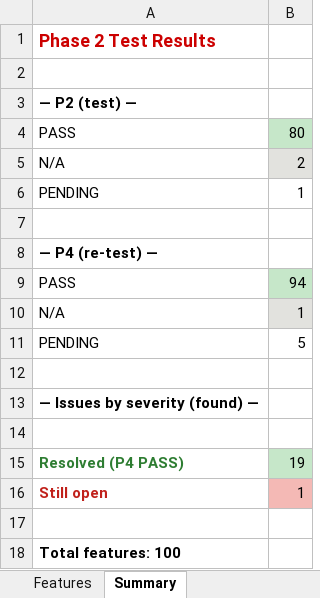
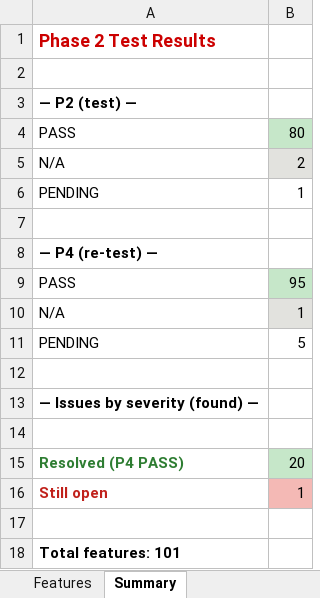
Before and after one commit to tdexterjakes-ops/dxjakes.com, an Excel workbook: audit/imjustdex-feature-audit.xlsx, sheet Summary, drawn as a sheet; values as stored, in another font and other column widths than the file's, no borders; the diff names each change by its address in the sheet, - before the commit and + after, or states it on an @@ line.

```diff
--- a/audit/imjustdex-feature-audit.xlsx (sheet Summary)
+++ b/audit/imjustdex-feature-audit.xlsx (sheet Summary)
-B9: 94
+B9: 95
-B15: 19
+B15: 20
-A18: Total features: 100
+A18: Total features: 101
```
Also changed, not shown: sheet Features, 1 other file.
